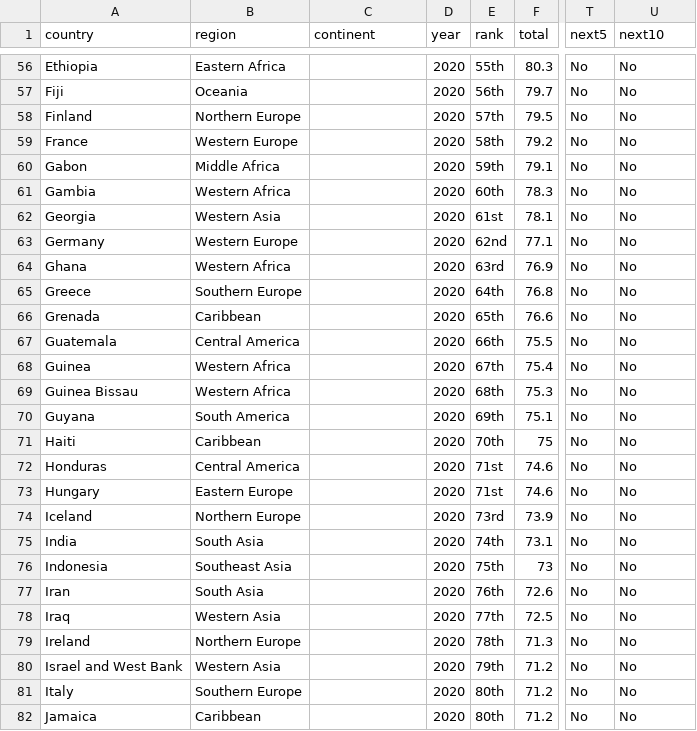
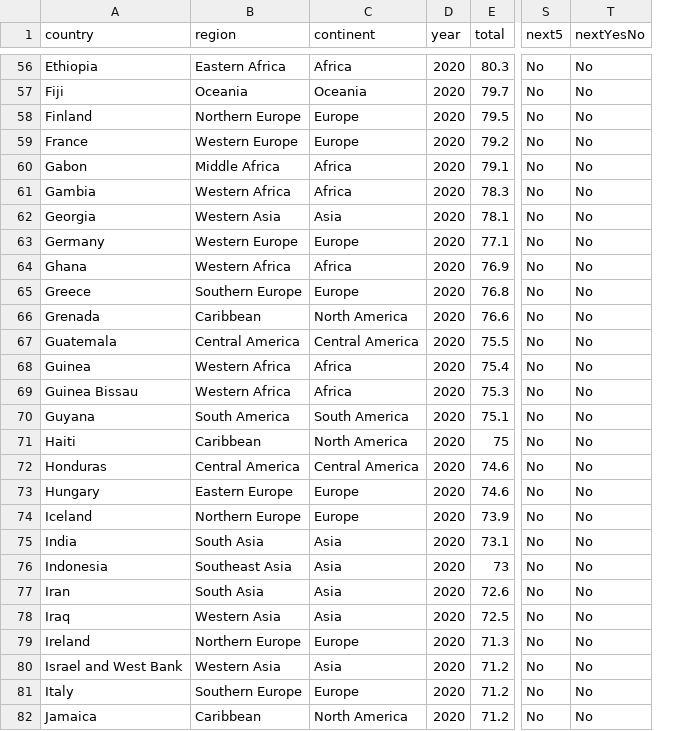
Before and after one commit to Greg-Hallenbeck/class-datasets, a CSV file: datasets/fsi-tmk-un.csv, drawn as a sheet; only a part is shown, gaps mark what is left out; removed rows and columns are numbered as before the commit, all else as after; the diff covers the shown part only; the diff names each change by its address in the sheet, - before the commit and + after, or states it on an @@ line.

```diff
--- a/datasets/fsi-tmk-un.csv
+++ b/datasets/fsi-tmk-un.csv
-column E (rank), rows 56-82: 55th | 56th | 57th | 58th | 59th | 60th | 61st | 62nd | 63rd | 64th | 65th | 66th | 67th | 68th | 69th | 70th | 71st | 71st | 73rd | 74th | 75th | 76th | 77th | 78th | 79th | 80th | 80th
-T1: next10
+T1: nextYesNo
-C56 (continent): (empty)
+C56 (continent): Africa
-C57 (continent): (empty)
+C57 (continent): Oceania
-C58:C59 (continent): (empty)
+C58:C59 (continent): Europe
-C60:C61 (continent): (empty)
+C60:C61 (continent): Africa
-C62 (continent): (empty)
+C62 (continent): Asia
-C63 (continent): (empty)
+C63 (continent): Europe
-C64 (continent): (empty)
+C64 (continent): Africa
-C65 (continent): (empty)
+C65 (continent): Europe
-C66 (continent): (empty)
+C66 (continent): North America
-C67 (continent): (empty)
+C67 (continent): Central America
-C68:C69 (continent): (empty)
+C68:C69 (continent): Africa
-C70 (continent): (empty)
+C70 (continent): South America
-C71 (continent): (empty)
+C71 (continent): North America
-C72 (continent): (empty)
+C72 (continent): Central America
-C73:C74 (continent): (empty)
+C73:C74 (continent): Europe
-C75:C78 (continent): (empty)
+C75:C78 (continent): Asia
-C79 (continent): (empty)
+C79 (continent): Europe
-C80 (continent): (empty)
+C80 (continent): Asia
-C81 (continent): (empty)
+C81 (continent): Europe
-C82 (continent): (empty)
+C82 (continent): North America
```
Also changed, not shown: 151 edited cells elsewhere in this file.
